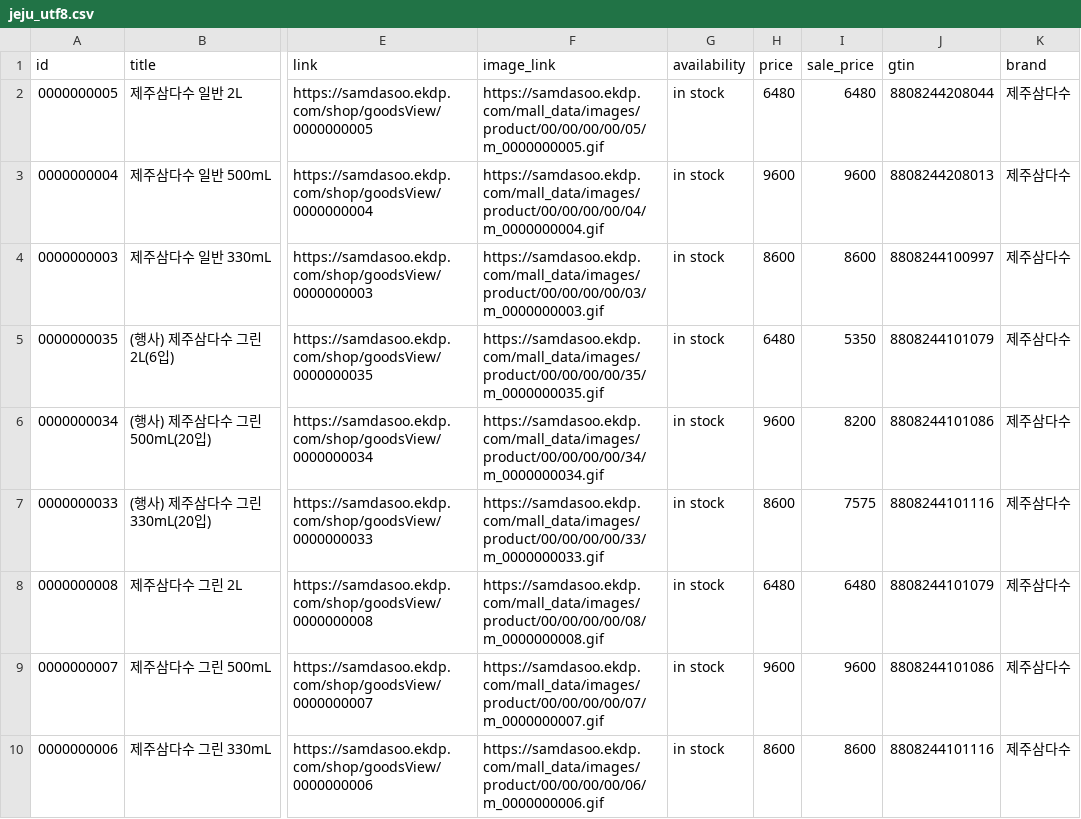
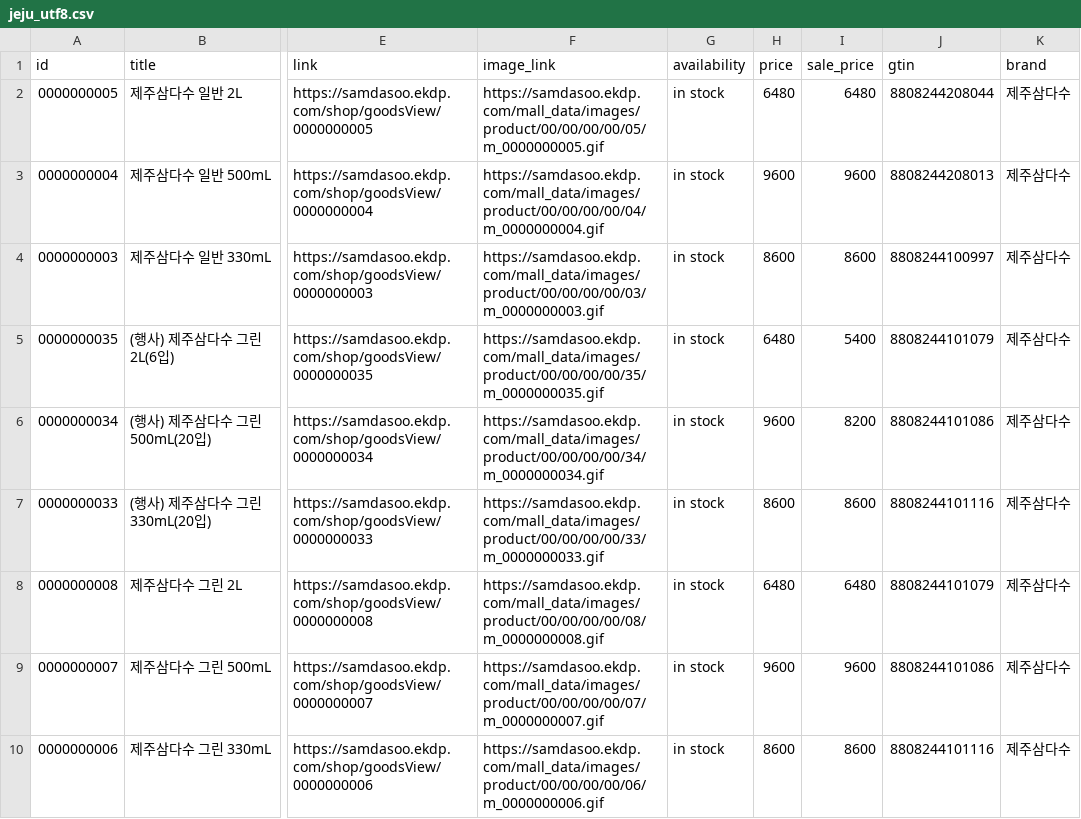
Before and after one commit to jy00001/criteo-feeds, a CSV file: jeju_utf8.csv, drawn as a sheet; only a part is shown, gaps mark what is left out; the diff names each change by its address in the sheet, - before the commit and + after, or states it on an @@ line.

Commit message:
Update jeju_utf8.csv

```diff
--- a/jeju_utf8.csv
+++ b/jeju_utf8.csv
-I5 (sale_price): 5350
+I5 (sale_price): 5400
-I7 (sale_price): 7575
+I7 (sale_price): 8600
```
